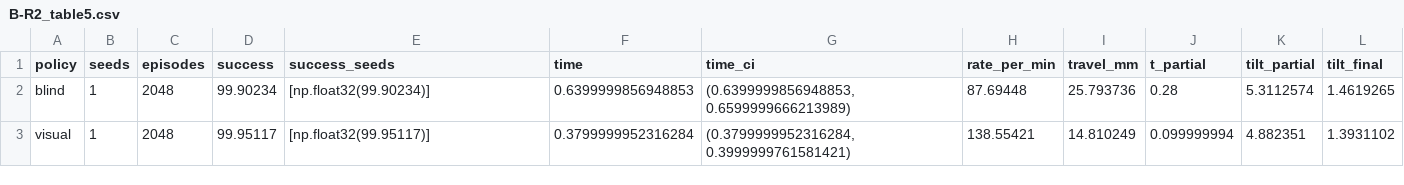
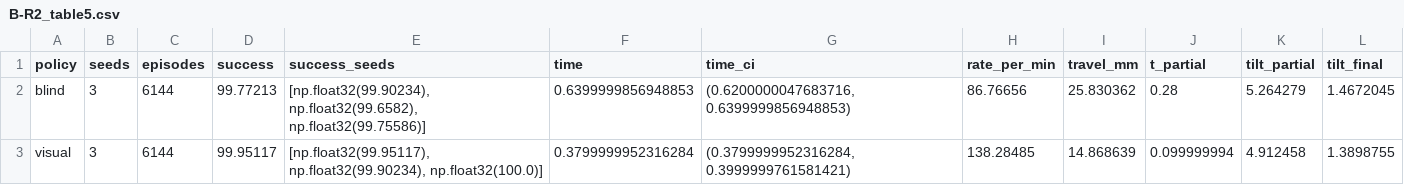
Before and after one commit to Yash-Chitambar/agent_data_rl, a CSV file: results/B/B-R2_table5.csv, drawn as a sheet.

```diff
--- a/results/B/B-R2_table5.csv
+++ b/results/B/B-R2_table5.csv
@@ -1,3 +1,3 @@
 policy,seeds,episodes,success,success_seeds,time,time_ci,rate_per_min,travel_mm,t_partial,tilt_partial,tilt_final
-blind,1,2048,99.90234,[np.float32(99.90234)],0.6399999856948853,"(0.6399999856948853, 0.6599999666213989)",87.69448,25.793736,0.28,5.3112574,1.4619265
-visual,1,2048,99.95117,[np.float32(99.95117)],0.3799999952316284,"(0.3799999952316284, 0.3999999761581421)",138.55421,14.810249,0.099999994,4.882351,1.3931102
+blind,3,6144,99.77213,"[np.float32(99.90234), np.float32(99.6582), np.float32(99.75586)]",0.6399999856948853,"(0.6200000047683716, 0.6399999856948853)",86.76656,25.830362,0.28,5.264279,1.4672045
+visual,3,6144,99.95117,"[np.float32(99.95117), np.float32(99.90234), np.float32(100.0)]",0.3799999952316284,"(0.3799999952316284, 0.3999999761581421)",138.28485,14.868639,0.099999994,4.912458,1.3898755
```
Also changed, not shown: 35 other files.
